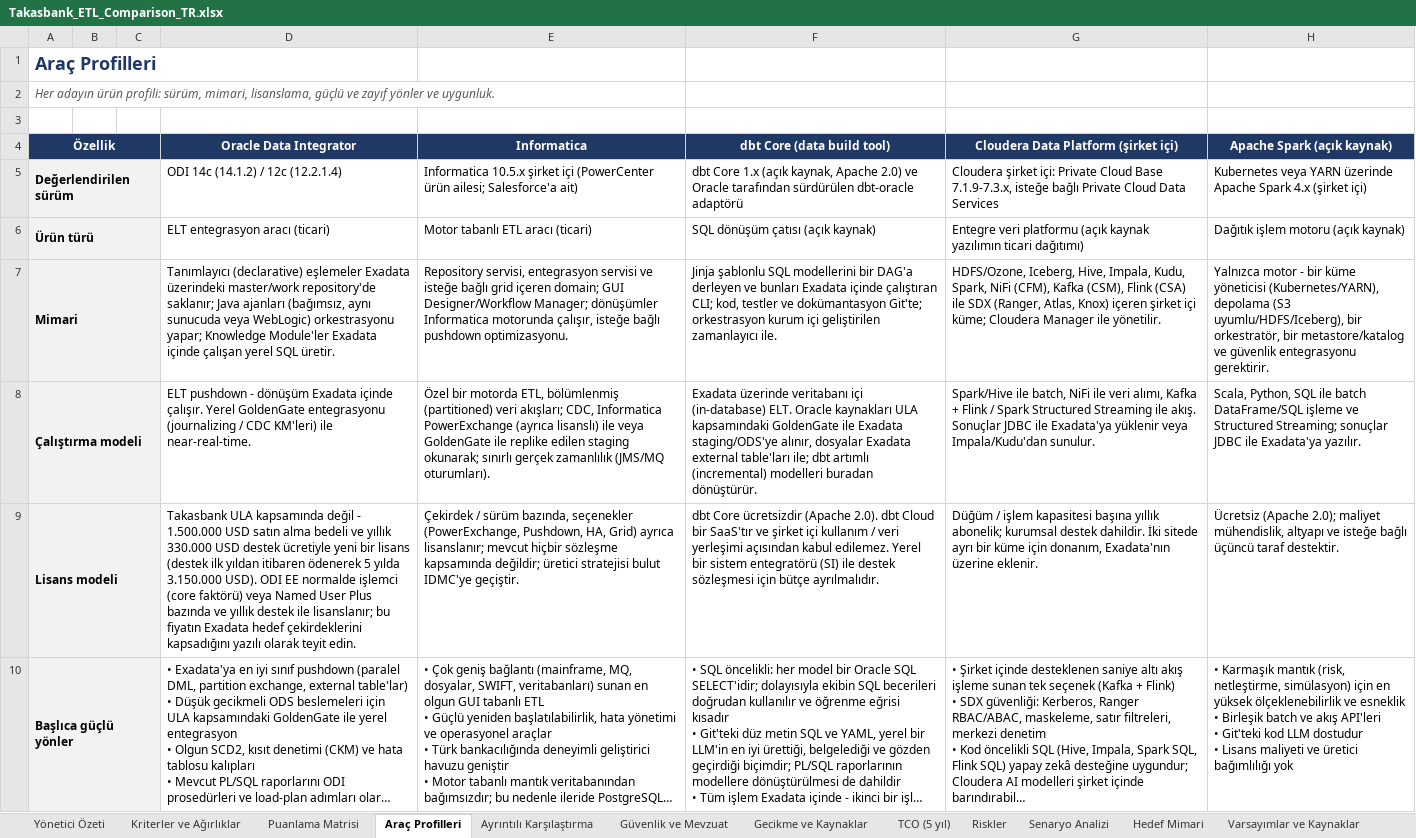
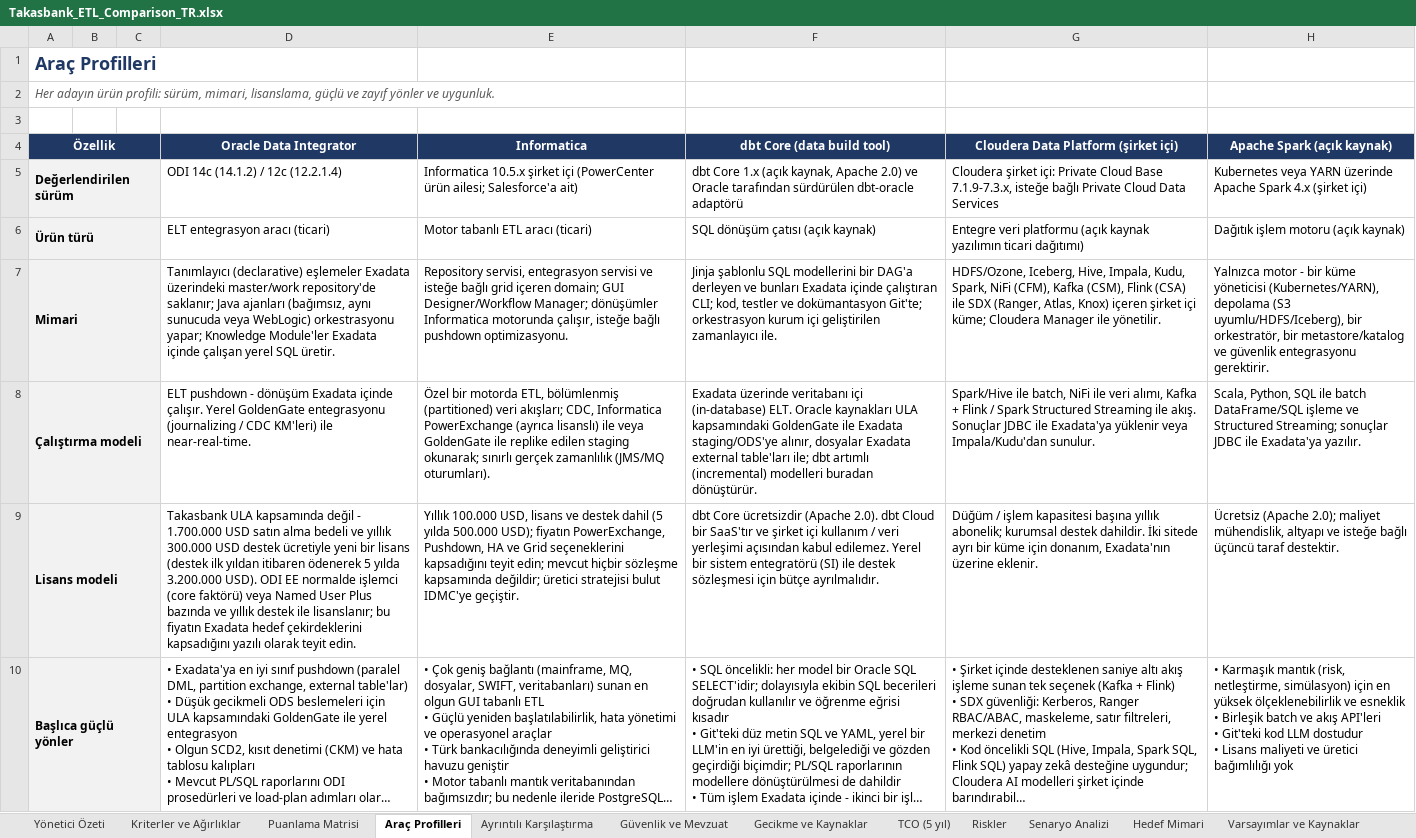
Before and after one commit to hanifidemirel0/Cursor-Projects, an Excel workbook: outputs/etl-comparison/Takasbank_ETL_Comparison_TR.xlsx, sheet Araç Profilleri, drawn as a sheet; only a part is shown; long unchanged cells end in …; values as stored, in another font and other column widths than the file's, no borders; the diff covers the shown part only; the diff names each change by its address in the sheet, - before the commit and + after, or states it on an @@ line.

```diff
--- a/outputs/etl-comparison/Takasbank_ETL_Comparison_TR.xlsx (sheet Araç Profilleri)
+++ b/outputs/etl-comparison/Takasbank_ETL_Comparison_TR.xlsx (sheet Araç Profilleri)
-D9 (Oracle Data Integrator): …değil - 1.500.000 USD satın alma bedeli ve yıllık 330.000 USD destek ücretiyle yeni bir lisans (destek ilk yıldan itibaren ödenerek 5 yılda 3.150.000 USD). ODI…
+D9 (Oracle Data Integrator): …değil - 1.700.000 USD satın alma bedeli ve yıllık 300.000 USD destek ücretiyle yeni bir lisans (destek ilk yıldan itibaren ödenerek 5 yılda 3.200.000 USD). ODI…
-E9 (Informatica): Çekirdek / sürüm bazında, seçenekler (PowerExchange, Pushdown, HA, Grid) ayrıca lisanslanır; mevcut hiçbir…
+E9 (Informatica): Yıllık 100.000 USD, lisans ve destek dahil (5 yılda 500.000 USD); fiyatın PowerExchange, Pushdown, HA ve Grid seçeneklerini kapsadığını teyit edin; mevcut hiçbir…
```
Also changed, not shown: 2 edited cells elsewhere in this sheet, sheet Puanlama Matrisi, sheet Kriterler ve Ağırlıklar, sheet Ayrıntılı Karşılaştırma, sheet TCO (5 yıl), sheet Senaryo Analizi, sheet Yönetici Özeti, 2 more sheets, charts or pictures, 3 other files.
